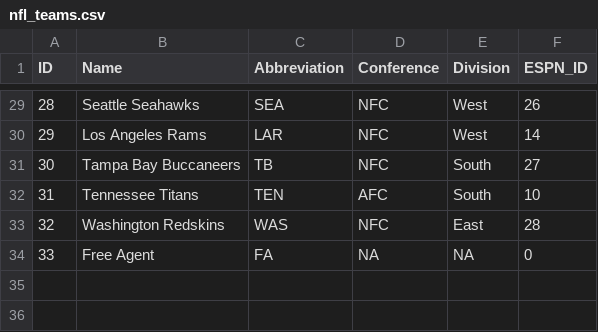
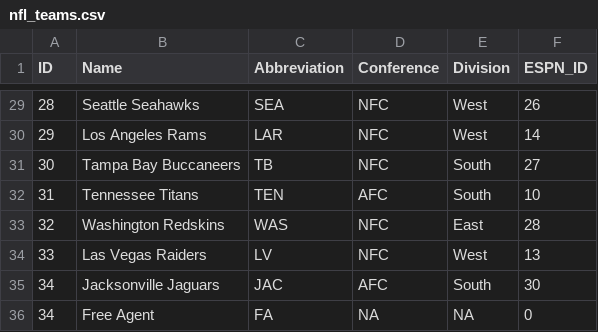
Before and after one commit to rjonnal/fantasy_tools, a CSV file: data/nfl_teams.csv, drawn as a sheet; only a part is shown, gaps mark what is left out; addresses are those after the commit; the diff names each change by its address in the sheet, - before the commit and + after, or states it on an @@ line.

```diff
--- a/data/nfl_teams.csv
+++ b/data/nfl_teams.csv
+row 34: 33 | Las Vegas Raiders | LV | NFC | West | 13
+row 35: 34 | Jacksonville Jaguars | JAC | AFC | South | 30
@@ column A (ID) renumbered from row 36 down @@
```
Also changed, not shown: 3 other files.
